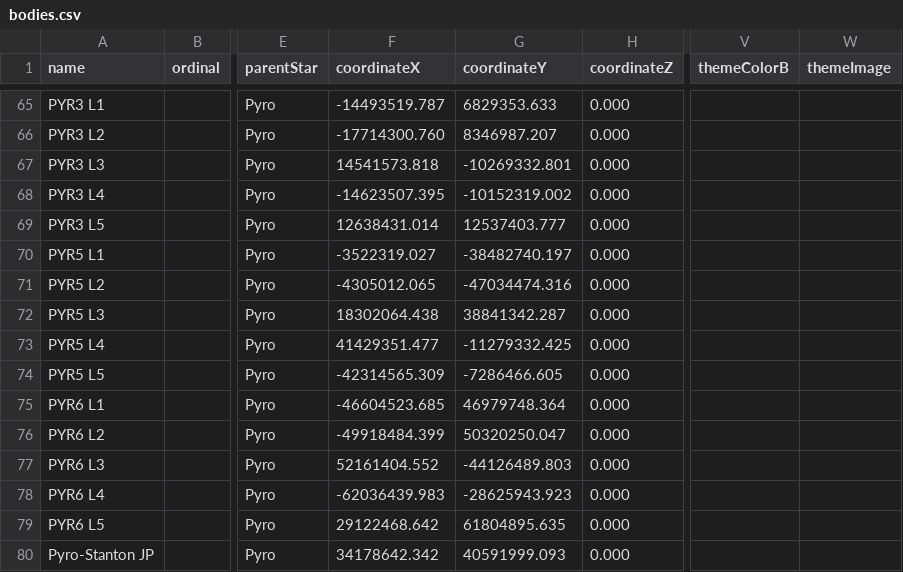
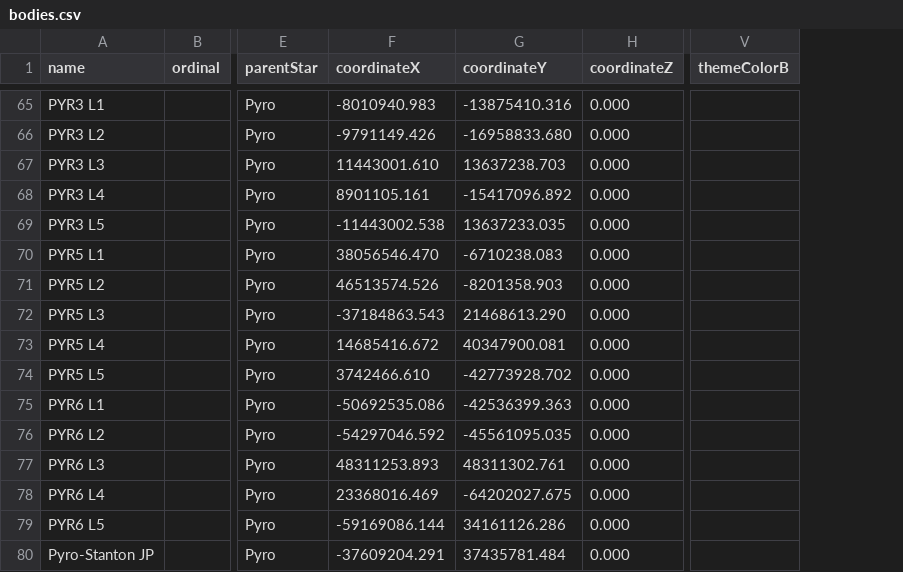
Before and after one commit to GrakePch/FSD-star-map, a CSV file: public/data/bodies.csv, drawn as a sheet; only a part is shown, gaps mark what is left out; the diff covers the shown part only; the diff names each change by its address in the sheet, - before the commit and + after, or states it on an @@ line.

```diff
--- a/public/data/bodies.csv
+++ b/public/data/bodies.csv
-column W (themeImage), empty
-F65 (coordinateX): -14493519.787
+F65 (coordinateX): -8010940.983
-G65 (coordinateY): 6829353.633
+G65 (coordinateY): -13875410.316
-F66 (coordinateX): -17714300.760
+F66 (coordinateX): -9791149.426
-G66 (coordinateY): 8346987.207
+G66 (coordinateY): -16958833.680
-F67 (coordinateX): 14541573.818
+F67 (coordinateX): 11443001.610
-G67 (coordinateY): -10269332.801
+G67 (coordinateY): 13637238.703
-F68 (coordinateX): -14623507.395
+F68 (coordinateX): 8901105.161
-G68 (coordinateY): -10152319.002
+G68 (coordinateY): -15417096.892
-F69 (coordinateX): 12638431.014
+F69 (coordinateX): -11443002.538
-G69 (coordinateY): 12537403.777
+G69 (coordinateY): 13637233.035
-F70 (coordinateX): -3522319.027
+F70 (coordinateX): 38056546.470
-G70 (coordinateY): -38482740.197
+G70 (coordinateY): -6710238.083
-F71 (coordinateX): -4305012.065
+F71 (coordinateX): 46513574.526
-G71 (coordinateY): -47034474.316
+G71 (coordinateY): -8201358.903
-F72 (coordinateX): 18302064.438
+F72 (coordinateX): -37184863.543
-G72 (coordinateY): 38841342.287
+G72 (coordinateY): 21468613.290
-F73 (coordinateX): 41429351.477
+F73 (coordinateX): 14685416.672
-G73 (coordinateY): -11279332.425
+G73 (coordinateY): 40347900.081
-F74 (coordinateX): -42314565.309
+F74 (coordinateX): 3742466.610
-G74 (coordinateY): -7286466.605
+G74 (coordinateY): -42773928.702
-F75 (coordinateX): -46604523.685
+F75 (coordinateX): -50692535.086
-G75 (coordinateY): 46979748.364
+G75 (coordinateY): -42536399.363
-F76 (coordinateX): -49918484.399
+F76 (coordinateX): -54297046.592
-G76 (coordinateY): 50320250.047
+G76 (coordinateY): -45561095.035
-F77 (coordinateX): 52161404.552
+F77 (coordinateX): 48311253.893
-G77 (coordinateY): -44126489.803
+G77 (coordinateY): 48311302.761
-F78 (coordinateX): -62036439.983
+F78 (coordinateX): 23368016.469
-G78 (coordinateY): -28625943.923
+G78 (coordinateY): -64202027.675
-F79 (coordinateX): 29122468.642
+F79 (coordinateX): -59169086.144
-G79 (coordinateY): 61804895.635
+G79 (coordinateY): 34161126.286
-F80 (coordinateX): 34178642.342
+F80 (coordinateX): -37609204.291
-G80 (coordinateY): 40591999.093
+G80 (coordinateY): 37435781.484
```
Also changed, not shown: 142 edited cells elsewhere in this file, 3 other files.
